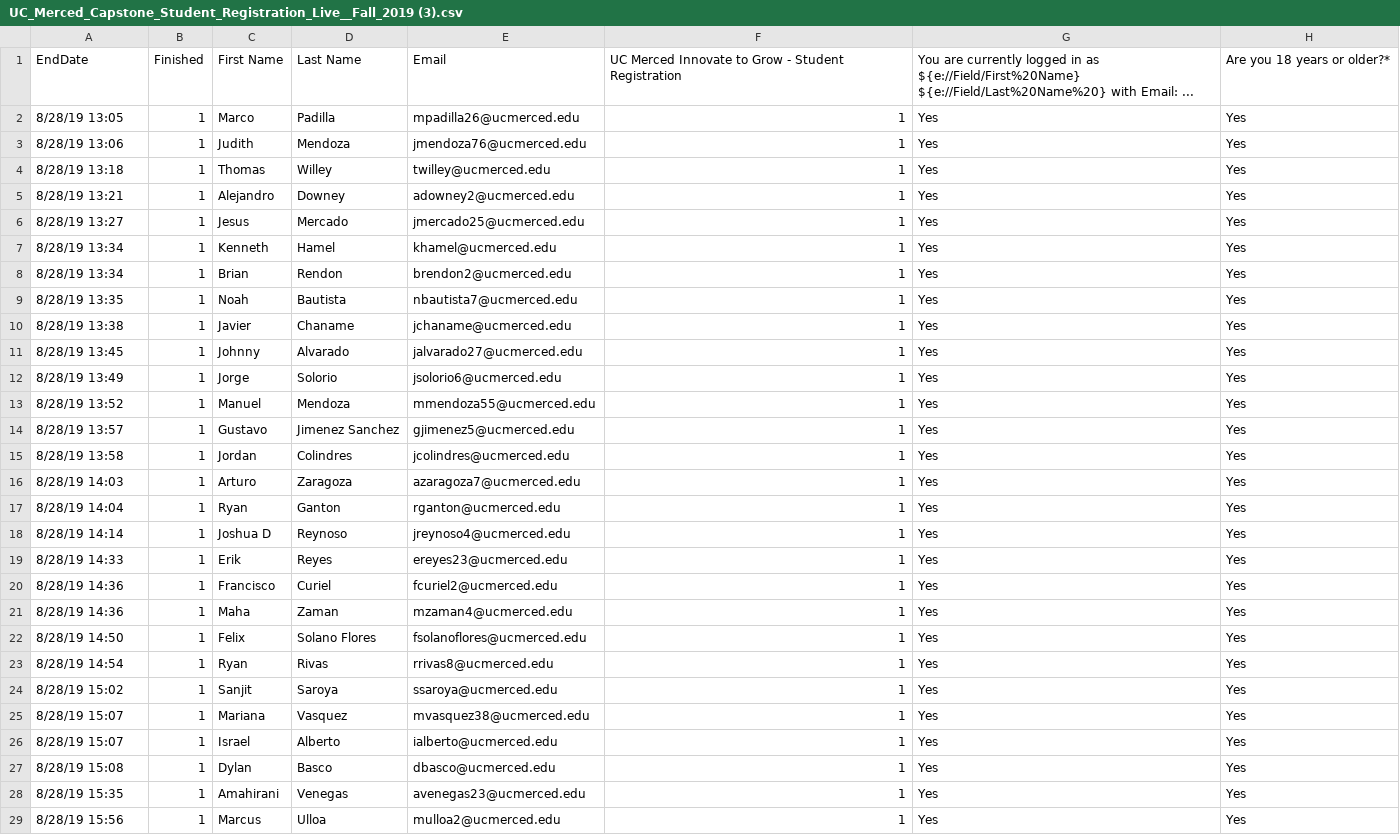
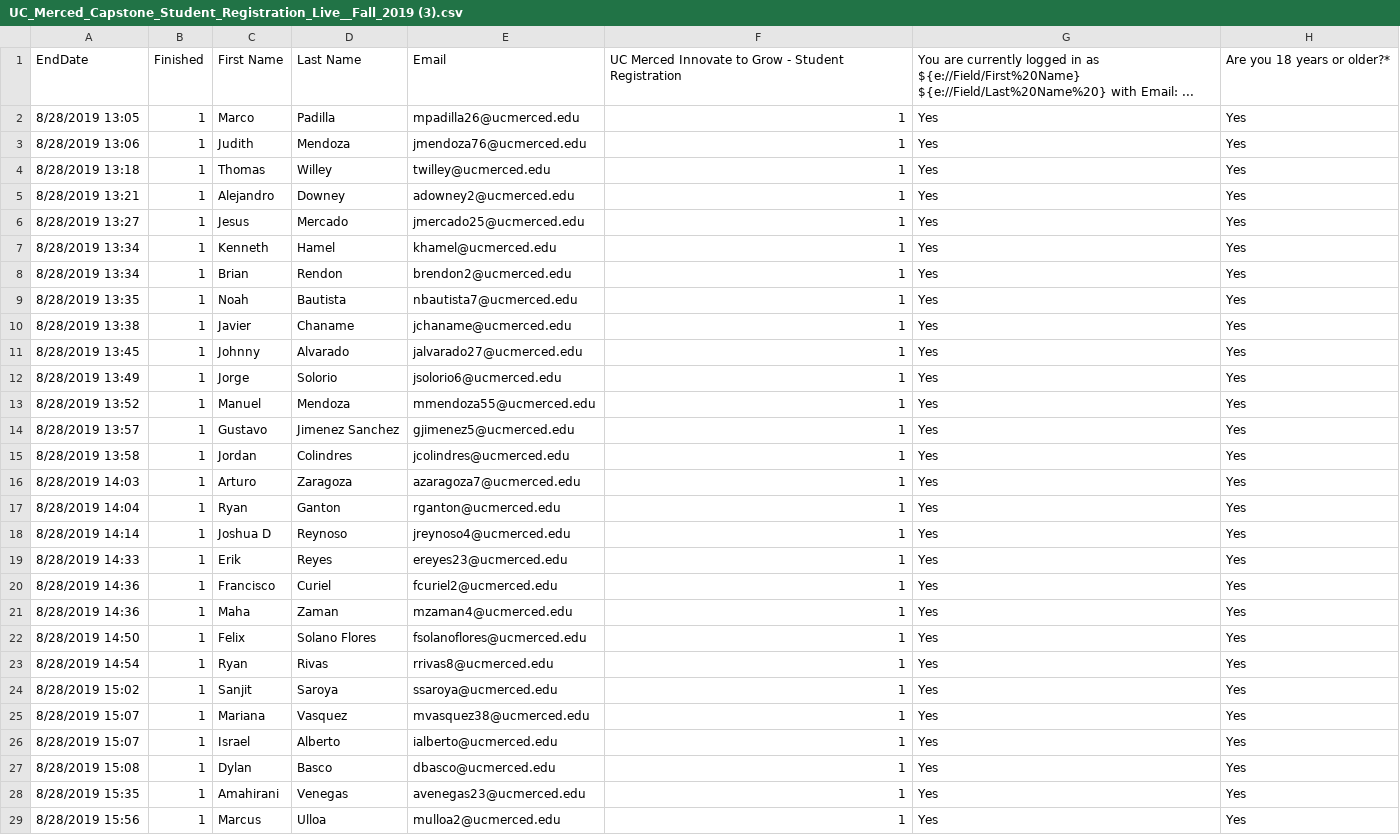
Before and after one commit to rajk1344/I2G-Application, a CSV file: data/input/Fall 2019/UC_Merced_Capstone_Student_Registration_Live__Fall_2019 (3).csv, drawn as a sheet; only a part is shown; the diff covers the shown part only; the diff names each change by its address in the sheet, - before the commit and + after, or states it on an @@ line.

```diff
--- a/data/input/Fall 2019/UC_Merced_Capstone_Student_Registration_Live__Fall_2019 (3).csv
+++ b/data/input/Fall 2019/UC_Merced_Capstone_Student_Registration_Live__Fall_2019 (3).csv
-A2: 8/28/19 13:05
+A2: 8/28/2019 13:05
-A3: 8/28/19 13:06
+A3: 8/28/2019 13:06
-A4: 8/28/19 13:18
+A4: 8/28/2019 13:18
-A5: 8/28/19 13:21
+A5: 8/28/2019 13:21
-A6: 8/28/19 13:27
+A6: 8/28/2019 13:27
-A7:A8: 8/28/19 13:34
+A7:A8: 8/28/2019 13:34
-A9: 8/28/19 13:35
+A9: 8/28/2019 13:35
-A10: 8/28/19 13:38
+A10: 8/28/2019 13:38
-A11: 8/28/19 13:45
+A11: 8/28/2019 13:45
-A12: 8/28/19 13:49
+A12: 8/28/2019 13:49
-A13: 8/28/19 13:52
+A13: 8/28/2019 13:52
-A14: 8/28/19 13:57
+A14: 8/28/2019 13:57
-A15: 8/28/19 13:58
+A15: 8/28/2019 13:58
-A16: 8/28/19 14:03
+A16: 8/28/2019 14:03
-A17: 8/28/19 14:04
+A17: 8/28/2019 14:04
-A18: 8/28/19 14:14
+A18: 8/28/2019 14:14
-A19: 8/28/19 14:33
+A19: 8/28/2019 14:33
-A20:A21: 8/28/19 14:36
+A20:A21: 8/28/2019 14:36
-A22: 8/28/19 14:50
+A22: 8/28/2019 14:50
-A23: 8/28/19 14:54
+A23: 8/28/2019 14:54
-A24: 8/28/19 15:02
+A24: 8/28/2019 15:02
-A25:A26: 8/28/19 15:07
+A25:A26: 8/28/2019 15:07
-A27: 8/28/19 15:08
+A27: 8/28/2019 15:08
-A28: 8/28/19 15:35
+A28: 8/28/2019 15:35
-A29: 8/28/19 15:56
+A29: 8/28/2019 15:56
```
Also changed, not shown: 78 edited cells elsewhere in this file, 3 other files.
